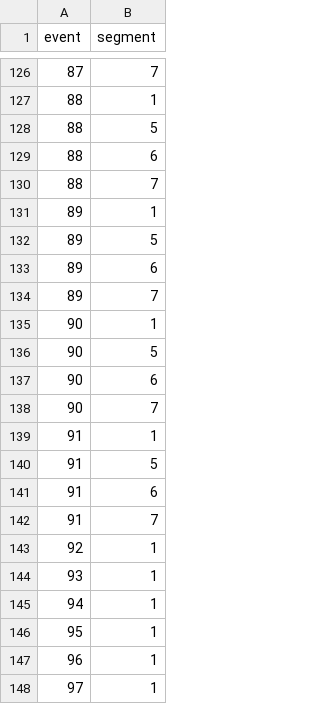
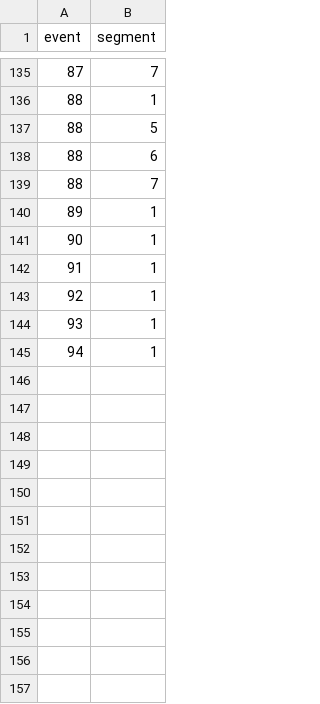
Before and after one commit to bhazeltn/wall_of_fame, a CSV file: lib/seeds/segment_event.csv, drawn as a sheet; only a part is shown, gaps mark what is left out; removed rows and columns are numbered as before the commit, all else as after; the diff covers the shown part only; the diff names each change by its address in the sheet, - before the commit and + after, or states it on an @@ line.

```diff
--- a/lib/seeds/segment_event.csv
+++ b/lib/seeds/segment_event.csv
-row 132: 89 | 5
-row 133: 89 | 6
-row 134: 89 | 7
-row 136: 90 | 5
-row 137: 90 | 6
-row 138: 90 | 7
-row 140: 91 | 5
-row 141: 91 | 6
-row 142: 91 | 7
-row 146: 95 | 1
-row 147: 96 | 1
-row 148: 97 | 1
```
Also changed, not shown: 9 added rows elsewhere in this file, lib/seeds/events.csv, lib/seeds/levels.csv, 3 other files.
